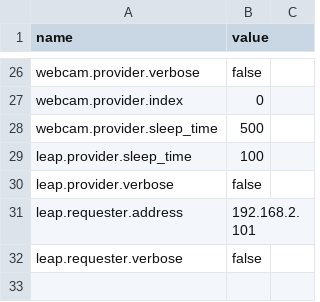
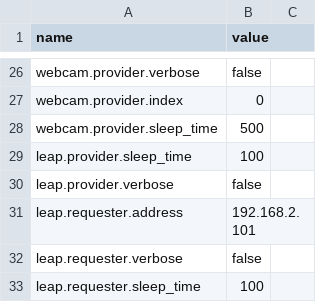
Before and after one commit to wmacevoy/grit, a CSV file: setup/config.csv, drawn as a sheet; only a part is shown, gaps mark what is left out.

Commit message:
update config
Former-commit-id: 633dca73cb8ad043a710905a9c2783013041b08e

```diff
--- a/setup/config.csv
+++ b/setup/config.csv
@@ -32 +32,2 @@ leap.requester.address,"192.168.2.101"
 leap.requester.verbose,"false"
+leap.requester.sleep_time,"100"
```
